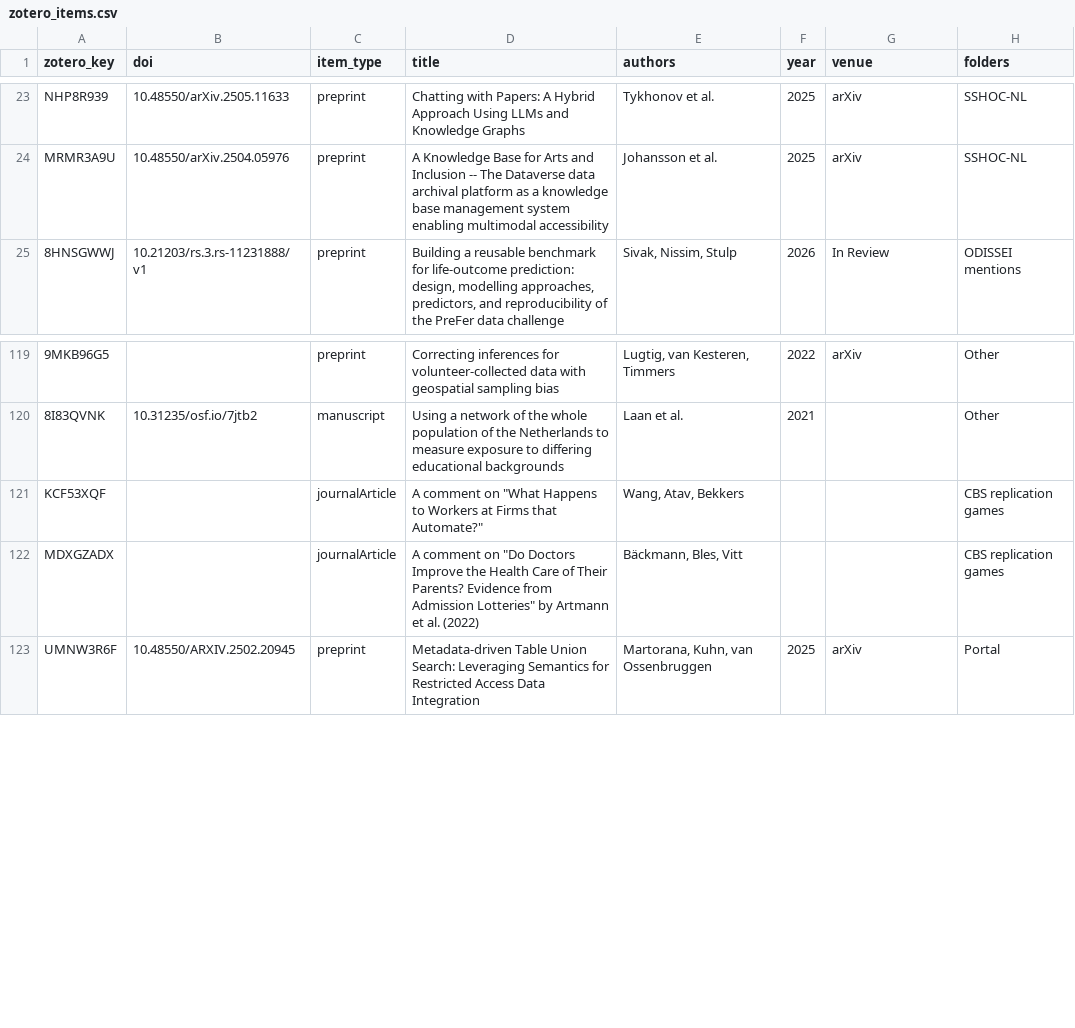
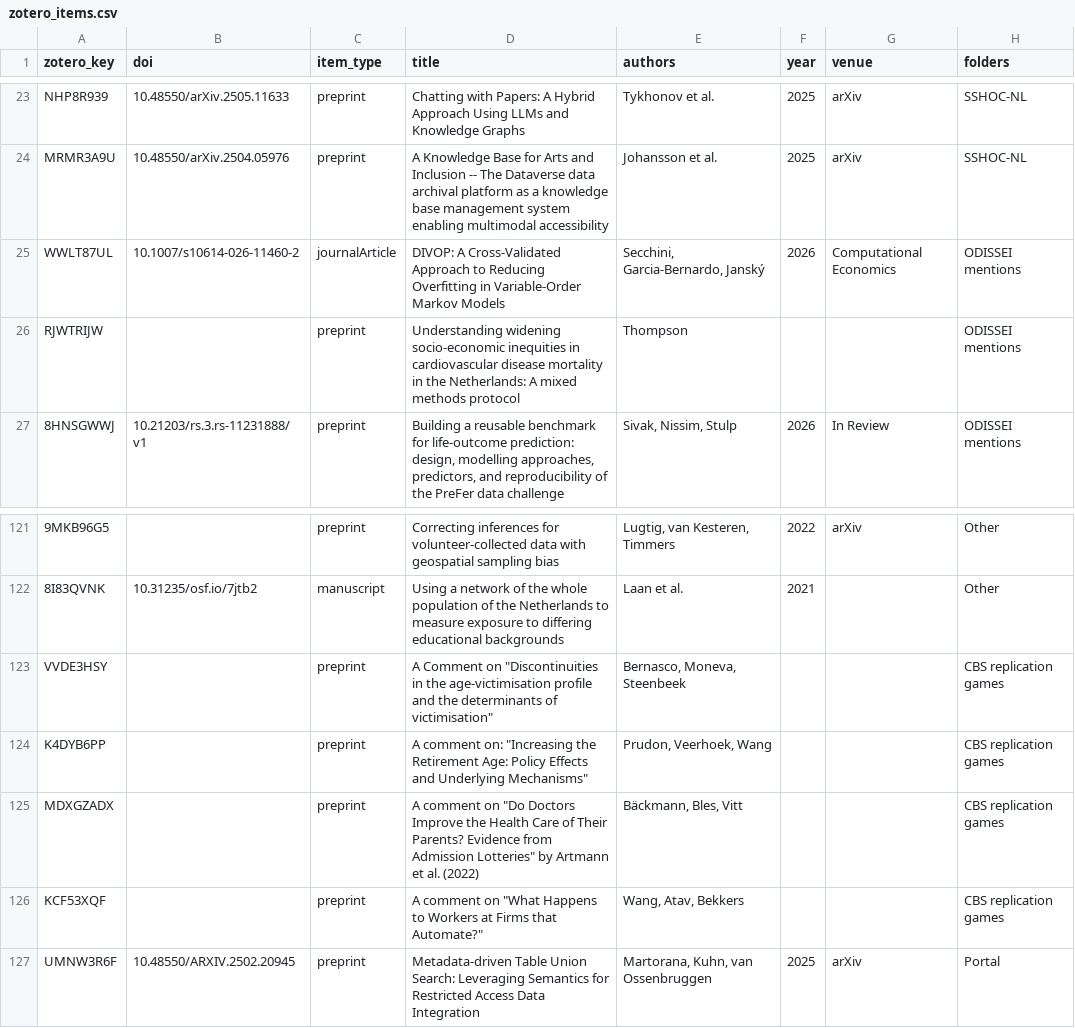
Before and after one commit to AngelicaMaineri/odissei-citations-tracker, a CSV file: data/zotero_items.csv, drawn as a sheet; only a part is shown, gaps mark what is left out; removed rows and columns are numbered as before the commit, all else as after; the diff names each change by its address in the sheet, - before the commit and + after, or states it on an @@ line.

```diff
--- a/data/zotero_items.csv
+++ b/data/zotero_items.csv
+row 25: WWLT87UL | 10.1007/s10614-026-11460-2 | journalArticle | DIVOP: A Cross-Validated Approach to Reducing Overfitting in Variable-Order Markov Models | Secchini, Garcia-Bernardo, Janský | 2026 | Computational Economics | ODISSEI mentions
+row 26: RJWTRIJW |  | preprint | Understanding widening socio-economic inequities in cardiovascular disease mortality in the Netherlands: A mixed methods protocol | Thompson |  |  | ODISSEI mentions
-row 121: KCF53XQF |  | journalArticle | A comment on "What Happens to Workers at Firms that Automate?" | Wang, Atav, Bekkers |  |  | CBS replication games
+row 123: VVDE3HSY |  | preprint | A Comment on "Discontinuities in the age-victimisation profile and the determinants of victimisation" | Bernasco, Moneva, Steenbeek |  |  | CBS replication games
+row 124: K4DYB6PP |  | preprint | A comment on: "Increasing the Retirement Age: Policy Effects and Underlying Mechanisms" | Prudon, Veerhoek, Wang |  |  | CBS replication games
-C125 (item_type): journalArticle
+C125 (item_type): preprint
+row 126: KCF53XQF |  | preprint | A comment on "What Happens to Workers at Firms that Automate?" | Wang, Atav, Bekkers |  |  | CBS replication games
```
Also changed, not shown: data/citations.csv, data/citations_by_year.csv, 4 other files.
